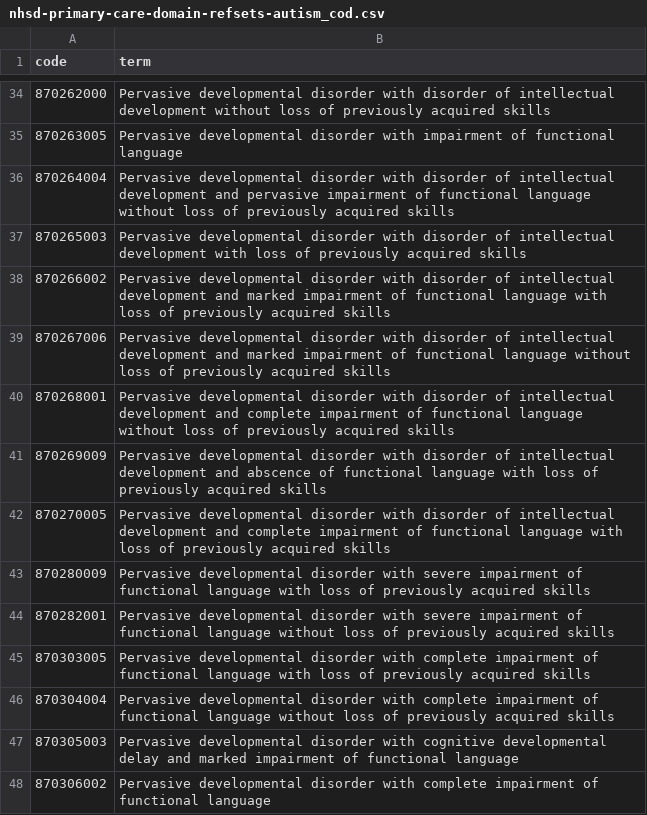
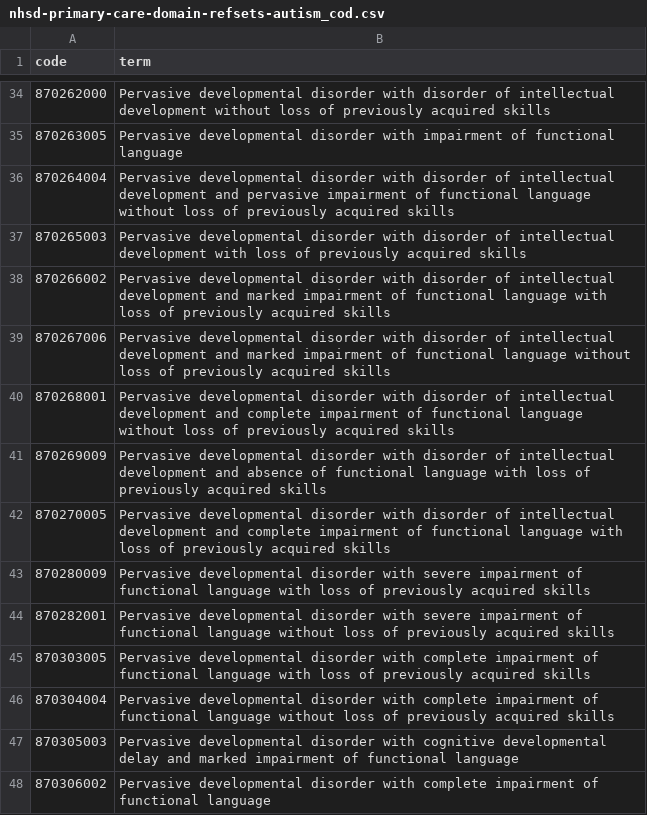
Before and after one commit to opensafely/antipsychotics-prescribing-during-COVID-19, a CSV file: codelists/nhsd-primary-care-domain-refsets-autism_cod.csv, drawn as a sheet; only a part is shown, gaps mark what is left out.

```diff
--- a/codelists/nhsd-primary-care-domain-refsets-autism_cod.csv
+++ b/codelists/nhsd-primary-care-domain-refsets-autism_cod.csv
@@ -40,3 +40,3 @@ code,term
 870268001,Pervasive developmental disorder with disorder of intellectual development and complete impairment of functional language without loss of previously acquired skills
-870269009,Pervasive developmental disorder with disorder of intellectual development and abscence of functional language with loss of previously acquired skills
+870269009,Pervasive developmental disorder with disorder of intellectual development and absence of functional language with loss of previously acquired skills
 870270005,Pervasive developmental disorder with disorder of intellectual development and complete impairment of functional language with loss of previously acquired skills
```
Also changed, not shown: 4 other files.
